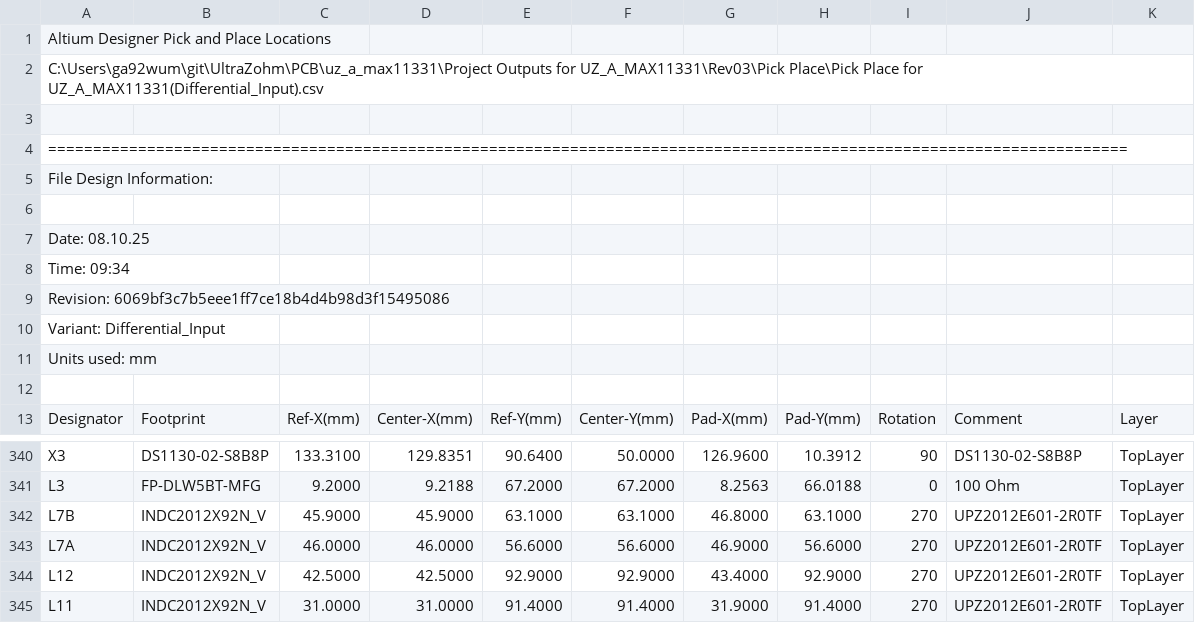
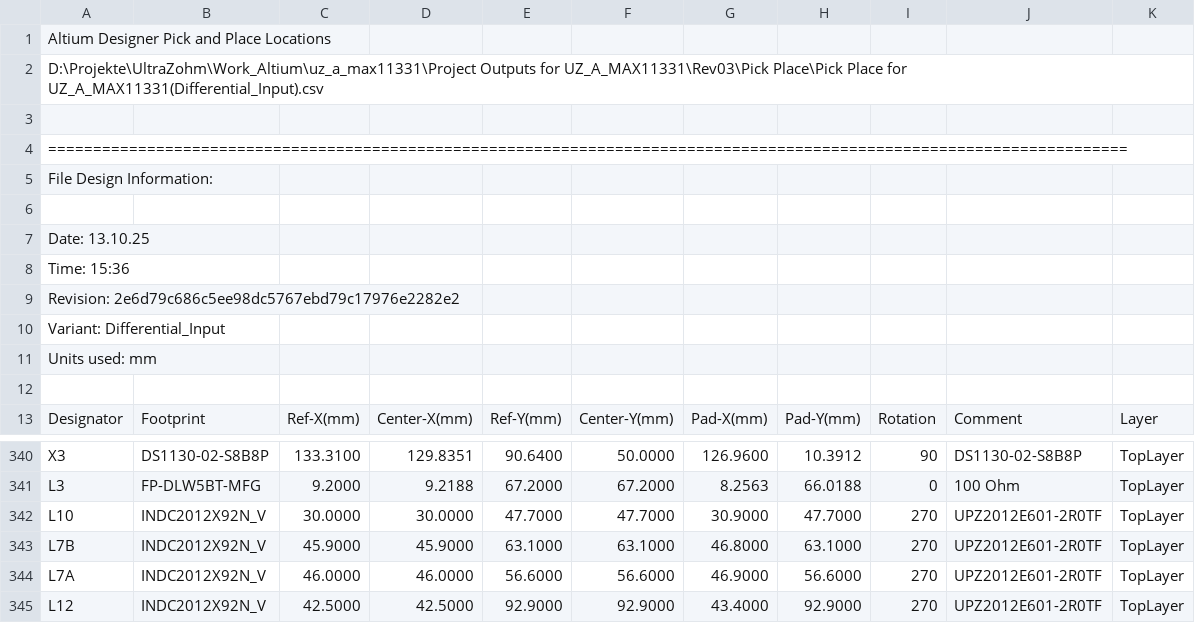
Before and after one commit to ultrazohm/uz_a_max11331, a CSV file: Project Outputs for UZ_A_MAX11331/Rev03/Pick Place/Pick Place for UZ_A_MAX11331(Differential_Input).csv, drawn as a sheet; only a part is shown, gaps mark what is left out; the shorter side is filled out with more unchanged rows.

```diff
--- a/Project Outputs for UZ_A_MAX11331/Rev03/Pick Place/Pick Place for UZ_A_MAX11331(Differential_Input).csv
+++ b/Project Outputs for UZ_A_MAX11331/Rev03/Pick Place/Pick Place for UZ_A_MAX11331(Differential_Input).csv
@@ -1,3 +1,3 @@
 Altium Designer Pick and Place Locations
-C:\Users\ga92wum\git\UltraZohm\PCB\uz_a_max11331\Project Outputs for UZ_A_MAX11331\Rev03\Pick Place\Pick Place for UZ_A_MAX11331(Differential_Input).csv
+D:\Projekte\UltraZohm\Work_Altium\uz_a_max11331\Project Outputs for UZ_A_MAX11331\Rev03\Pick Place\Pick Place for UZ_A_MAX11331(Differential_Input).csv
 
@@ -6,5 +6,5 @@ File Design Information:
 
-Date:       08.10.25
-Time:       09:34
-Revision:   6069bf3c7b5eee1ff7ce18b4d4b98d3f15495086
+Date:       13.10.25
+Time:       15:36
+Revision:   2e6d79c686c5ee98dc5767ebd79c17976e2282e2
 Variant:    Differential_Input
@@ -341,2 +341,3 @@ Units used: mm
 "L3","FP-DLW5BT-MFG","9.2000","9.2188","67.2000","67.2000","8.2563","66.0188","0","100 Ohm","TopLayer"
+"L10","INDC2012X92N_V","30.0000","30.0000","47.7000","47.7000","30.9000","47.7000","270","UPZ2012E601-2R0TF","TopLayer"
 "L7B","INDC2012X92N_V","45.9000","45.9000","63.1000","63.1000","46.8000","63.1000","270","UPZ2012E601-2R0TF","TopLayer"
```
Also changed, not shown: Project Outputs for UZ_A_MAX11331/Rev03/BOM/BOM_JLC-UZ_A_MAX11331(Differential_Input).csv, 32 other files.
